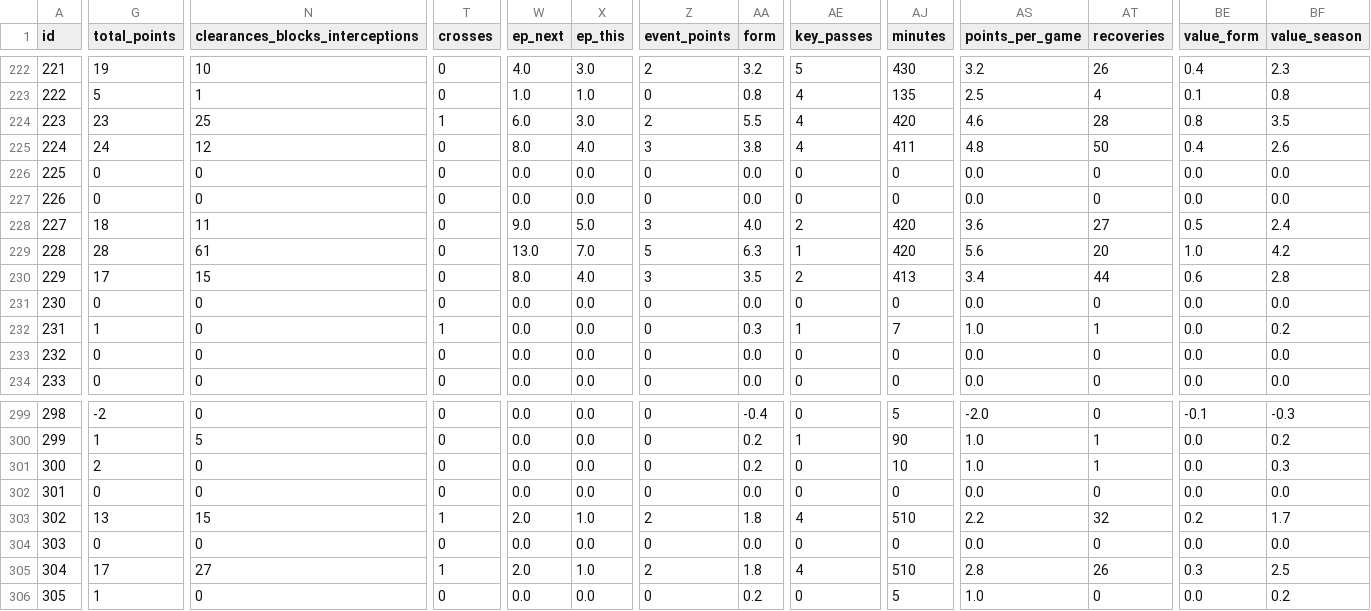
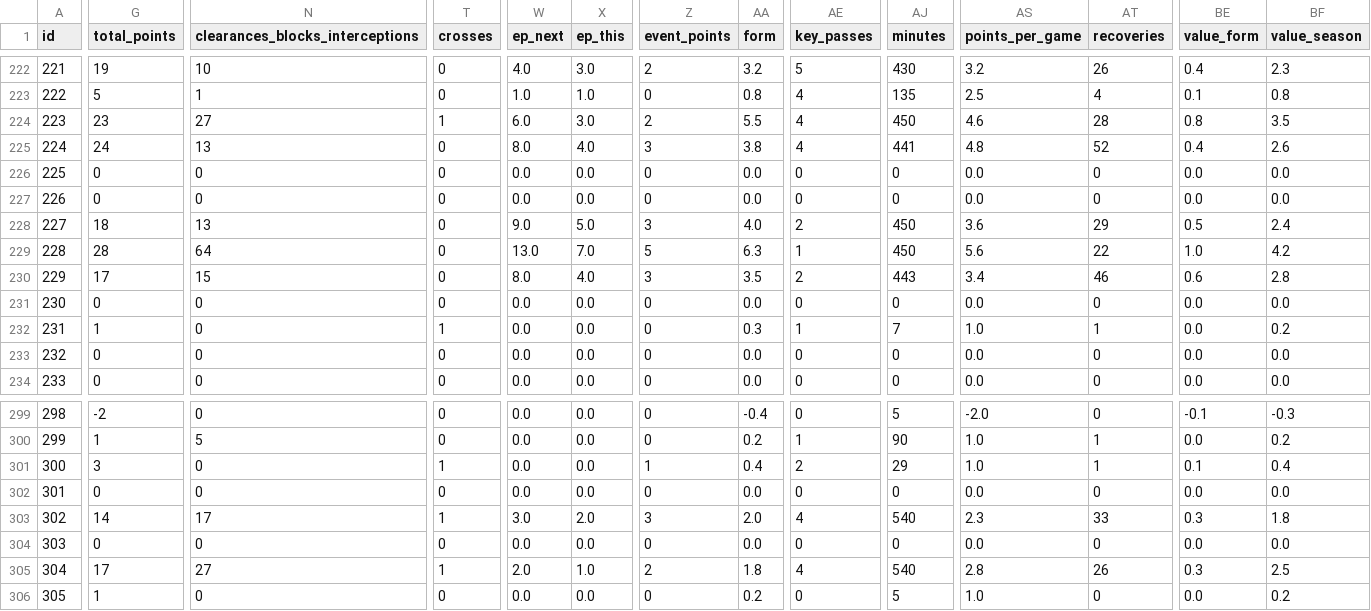
Before and after one commit to coffenbacher/mls-data, a CSV file: automated/players/players.csv, drawn as a sheet; only a part is shown, gaps mark what is left out; the diff covers the shown part only; the diff names each change by its address in the sheet, - before the commit and + after, or states it on an @@ line.

Commit message:
Auto updating players data - file players

```diff
--- a/automated/players/players.csv
+++ b/automated/players/players.csv
-N224 (clearances_blocks_interceptions): 25
+N224 (clearances_blocks_interceptions): 27
-AJ224 (minutes): 420
+AJ224 (minutes): 450
-N225 (clearances_blocks_interceptions): 12
+N225 (clearances_blocks_interceptions): 13
-AJ225 (minutes): 411
+AJ225 (minutes): 441
-AT225 (recoveries): 50
+AT225 (recoveries): 52
-N228 (clearances_blocks_interceptions): 11
+N228 (clearances_blocks_interceptions): 13
-AJ228:AJ229 (minutes): 420
+AJ228:AJ229 (minutes): 450
-AT228 (recoveries): 27
+AT228 (recoveries): 29
-N229 (clearances_blocks_interceptions): 61
+N229 (clearances_blocks_interceptions): 64
-AT229 (recoveries): 20
+AT229 (recoveries): 22
-AJ230 (minutes): 413
+AJ230 (minutes): 443
-AT230 (recoveries): 44
+AT230 (recoveries): 46
-G301 (total_points): 2
+G301 (total_points): 3
-T301 (crosses): 0
+T301 (crosses): 1
-Z301 (event_points): 0
+Z301 (event_points): 1
-AA301 (form): 0.2
+AA301 (form): 0.4
-AE301 (key_passes): 0
+AE301 (key_passes): 2
-AJ301 (minutes): 10
+AJ301 (minutes): 29
-BE301 (value_form): 0.0
+BE301 (value_form): 0.1
-BF301 (value_season): 0.3
+BF301 (value_season): 0.4
-G303 (total_points): 13
+G303 (total_points): 14
-N303 (clearances_blocks_interceptions): 15
+N303 (clearances_blocks_interceptions): 17
-W303 (ep_next): 2.0
+W303 (ep_next): 3.0
-X303 (ep_this): 1.0
+X303 (ep_this): 2.0
-Z303 (event_points): 2
+Z303 (event_points): 3
-AA303 (form): 1.8
+AA303 (form): 2.0
-AJ303 (minutes): 510
+AJ303 (minutes): 540
-AS303 (points_per_game): 2.2
+AS303 (points_per_game): 2.3
-AT303 (recoveries): 32
+AT303 (recoveries): 33
-BE303 (value_form): 0.2
+BE303 (value_form): 0.3
-BF303 (value_season): 1.7
+BF303 (value_season): 1.8
-AJ305 (minutes): 510
+AJ305 (minutes): 540
```
Also changed, not shown: 152 edited cells elsewhere in this file, 2 other files.
